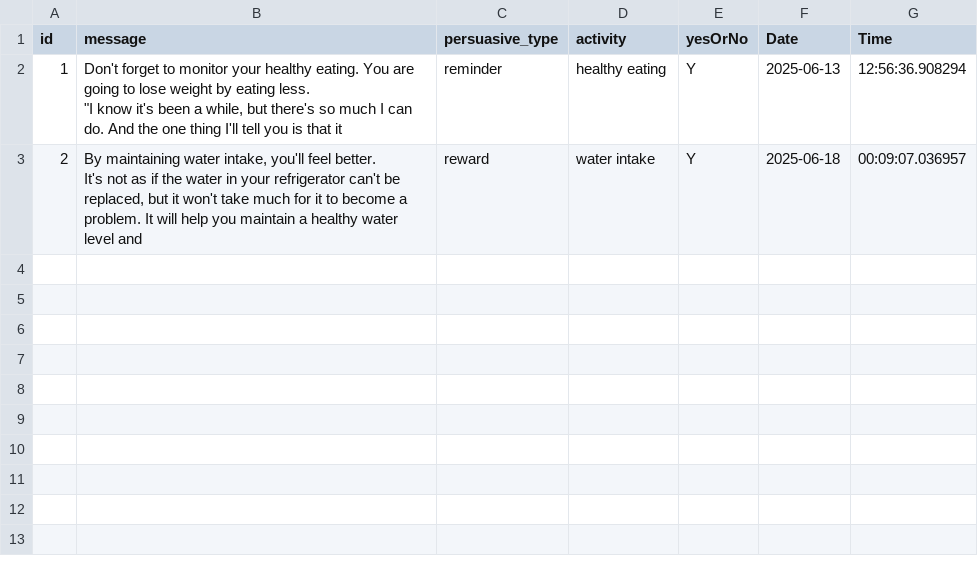
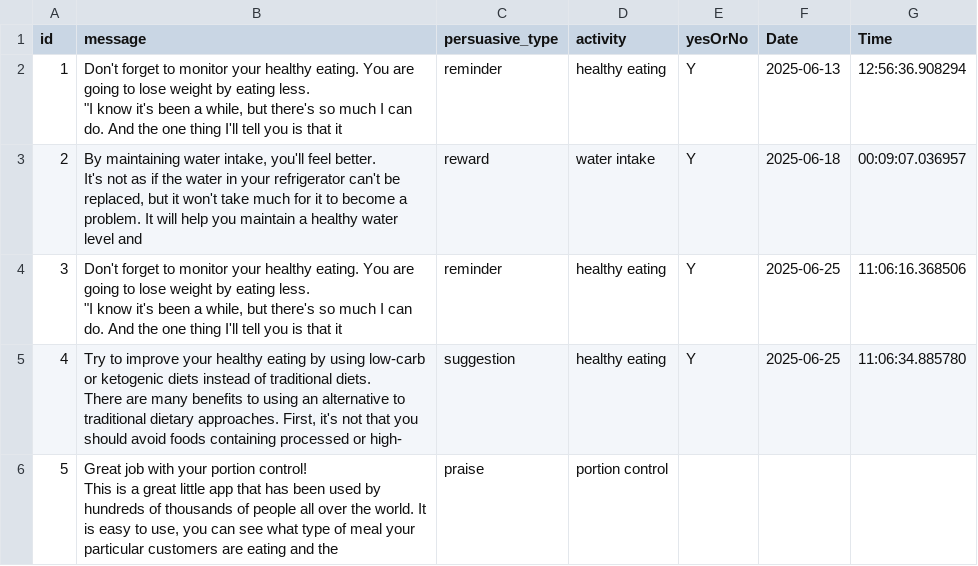
Before and after one commit to zhzhhyzh/PERSIS-api, a CSV file: documents/userPath/admin-user.csv, drawn as a sheet.

```diff
--- a/documents/userPath/admin-user.csv
+++ b/documents/userPath/admin-user.csv
@@ -7 +7,10 @@ id,message,persuasive_type,activity,yesOrNo,Date,Time
 It's not as if the water in your refrigerator can't be replaced, but it won't take much for it to become a problem. It will help you maintain a healthy water level and",reward,water intake,Y,2025-06-18,00:09:07.036957
+3,"Don't forget to monitor your healthy eating. You are going to lose weight by eating less.
+
+""I know it's been a while, but there's so much I can do. And the one thing I'll tell you is that it",reminder,healthy eating,Y,2025-06-25,11:06:16.368506
+4,"Try to improve your healthy eating by using low-carb or ketogenic diets instead of traditional diets.
+
+There are many benefits to using an alternative to traditional dietary approaches. First, it's not that you should avoid foods containing processed or high-",suggestion,healthy eating,Y,2025-06-25,11:06:34.885780
+5,"Great job with your portion control!
+
+This is a great little app that has been used by hundreds of thousands of people all over the world. It is easy to use, you can see what type of meal your particular customers are eating and the",praise,portion control,,,
```
Also changed, not shown: 7 other files.
